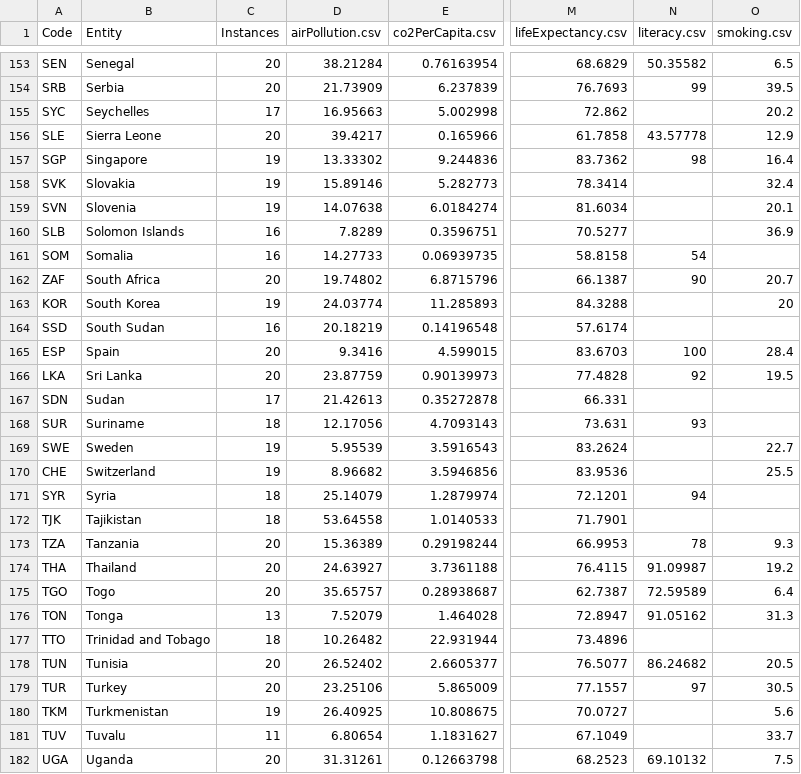
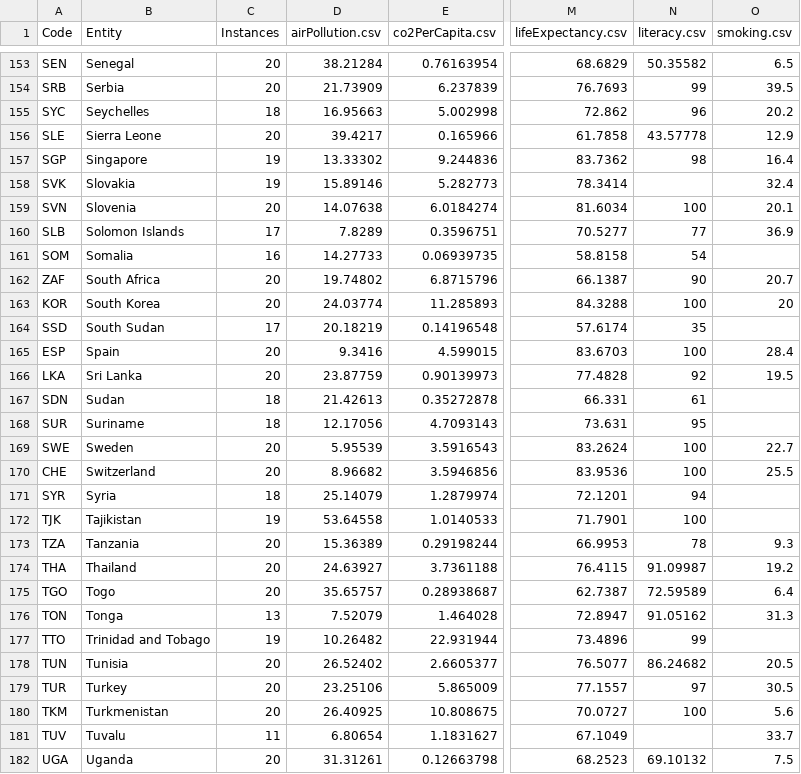
Before and after one commit to UnPolloLoco/best-country-ever, a CSV file: outputs/allData.csv, drawn as a sheet; only a part is shown, gaps mark what is left out; the diff covers the shown part only; the diff names each change by its address in the sheet, - before the commit and + after, or states it on an @@ line.

Commit message:
More literacy datapoints

```diff
--- a/outputs/allData.csv
+++ b/outputs/allData.csv
-C155 (Instances): 17
+C155 (Instances): 18
-N155 (literacy.csv): (empty)
+N155 (literacy.csv): 96
-C159 (Instances): 19
+C159 (Instances): 20
-N159 (literacy.csv): (empty)
+N159 (literacy.csv): 100
-C160 (Instances): 16
+C160 (Instances): 17
-N160 (literacy.csv): (empty)
+N160 (literacy.csv): 77
-C163 (Instances): 19
+C163 (Instances): 20
-N163 (literacy.csv): (empty)
+N163 (literacy.csv): 100
-C164 (Instances): 16
+C164 (Instances): 17
-N164 (literacy.csv): (empty)
+N164 (literacy.csv): 35
-C167 (Instances): 17
+C167 (Instances): 18
-N167 (literacy.csv): (empty)
+N167 (literacy.csv): 61
-N168 (literacy.csv): 93
+N168 (literacy.csv): 95
-C169:C170 (Instances): 19
+C169:C170 (Instances): 20
-N169:N170 (literacy.csv): (empty)
+N169:N170 (literacy.csv): 100
-C172 (Instances): 18
+C172 (Instances): 19
-N172 (literacy.csv): (empty)
+N172 (literacy.csv): 100
-C177 (Instances): 18
+C177 (Instances): 19
-N177 (literacy.csv): (empty)
+N177 (literacy.csv): 99
-C180 (Instances): 19
+C180 (Instances): 20
-N180 (literacy.csv): (empty)
+N180 (literacy.csv): 100
```
Also changed, not shown: 121 edited cells elsewhere in this file, data/literacy.csv, outputs/final.csv, 3 other files.
